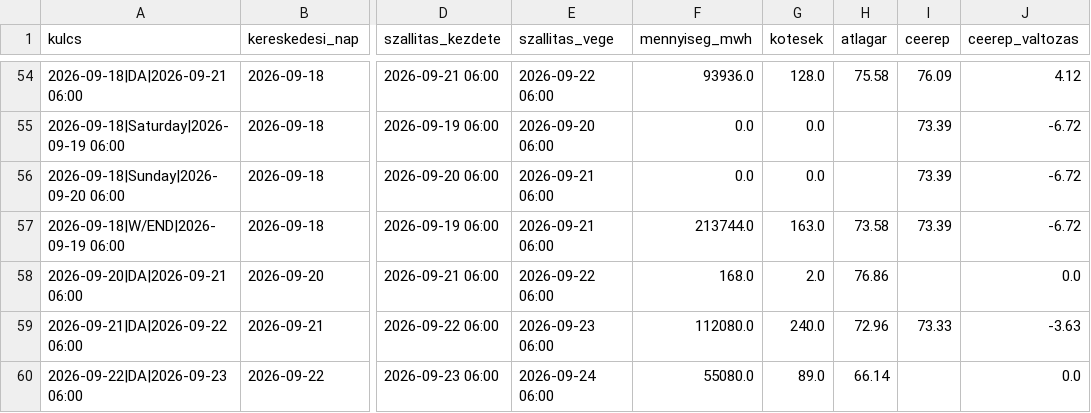
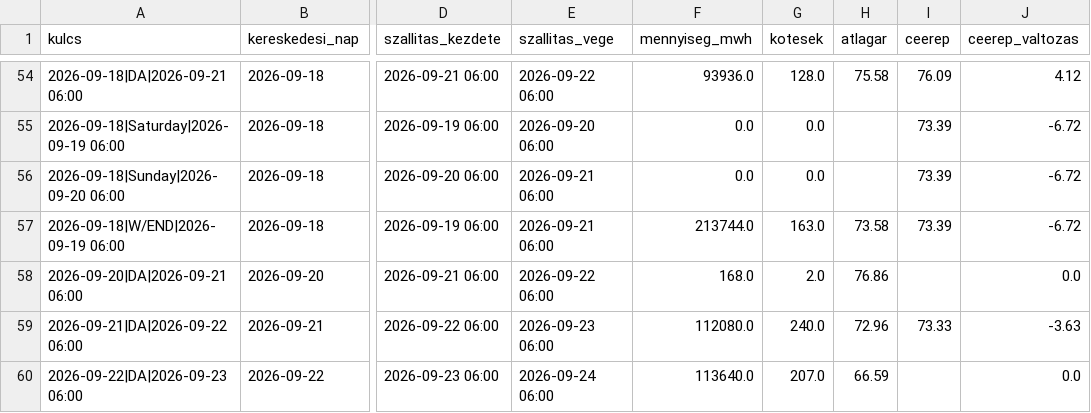
Before and after one commit to lostenergy/energiaar-figyelo, a CSV file: data/gaz_masnapi.csv, drawn as a sheet; only a part is shown, gaps mark what is left out; the diff names each change by its address in the sheet, - before the commit and + after, or states it on an @@ line.

Commit message:
Adatfrissítés 2026-09-22 13:13

```diff
--- a/data/gaz_masnapi.csv
+++ b/data/gaz_masnapi.csv
-F60 (mennyiseg_mwh): 55080.0
+F60 (mennyiseg_mwh): 113640.0
-G60 (kotesek): 89.0
+G60 (kotesek): 207.0
-H60 (atlagar): 66.14
+H60 (atlagar): 66.59
```
